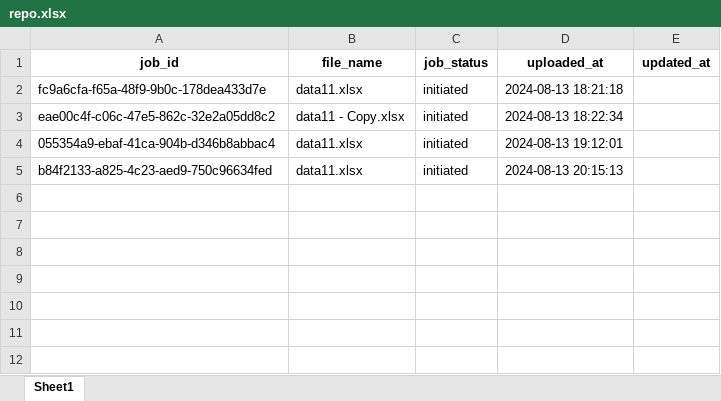
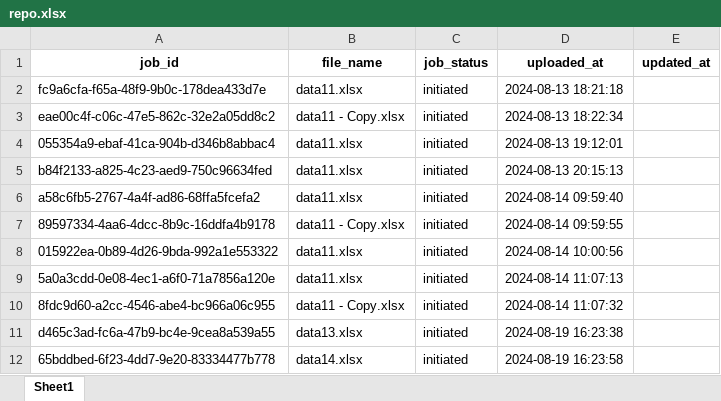
Before and after one commit to sagarprof/ui, an Excel workbook: multi/repo/repo.xlsx, sheet Sheet1, drawn as a sheet; values as stored, in another font and other column widths than the file's, no borders; the diff names each change by its address in the sheet, - before the commit and + after, or states it on an @@ line.

```diff
--- a/multi/repo/repo.xlsx (sheet Sheet1)
+++ b/multi/repo/repo.xlsx (sheet Sheet1)
+row 6: a58c6fb5-2767-4a4f-ad86-68ffa5fcefa2 | data11.xlsx | initiated | 2024-08-14 09:59:40
+row 7: 89597334-4aa6-4dcc-8b9c-16ddfa4b9178 | data11 - Copy.xlsx | initiated | 2024-08-14 09:59:55
+row 8: 015922ea-0b89-4d26-9bda-992a1e553322 | data11.xlsx | initiated | 2024-08-14 10:00:56
+row 9: 5a0a3cdd-0e08-4ec1-a6f0-71a7856a120e | data11.xlsx | initiated | 2024-08-14 11:07:13
+row 10: 8fdc9d60-a2cc-4546-abe4-bc966a06c955 | data11 - Copy.xlsx | initiated | 2024-08-14 11:07:32
+row 11: d465c3ad-fc6a-47b9-bc4e-9cea8a539a55 | data13.xlsx | initiated | 2024-08-19 16:23:38
+row 12: 65bddbed-6f23-4dd7-9e20-83334477b778 | data14.xlsx | initiated | 2024-08-19 16:23:58
```
Also changed, not shown: multi/repo/data11.xlsx, 4 other files.
